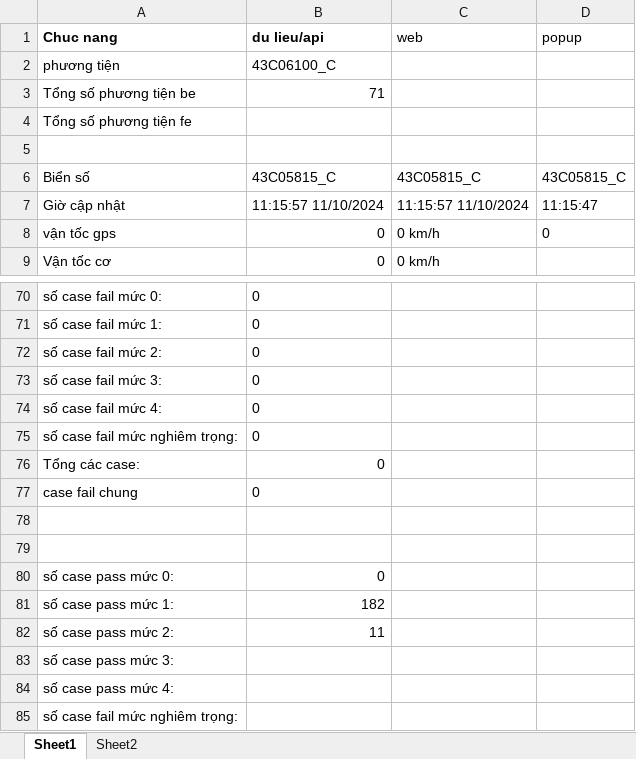
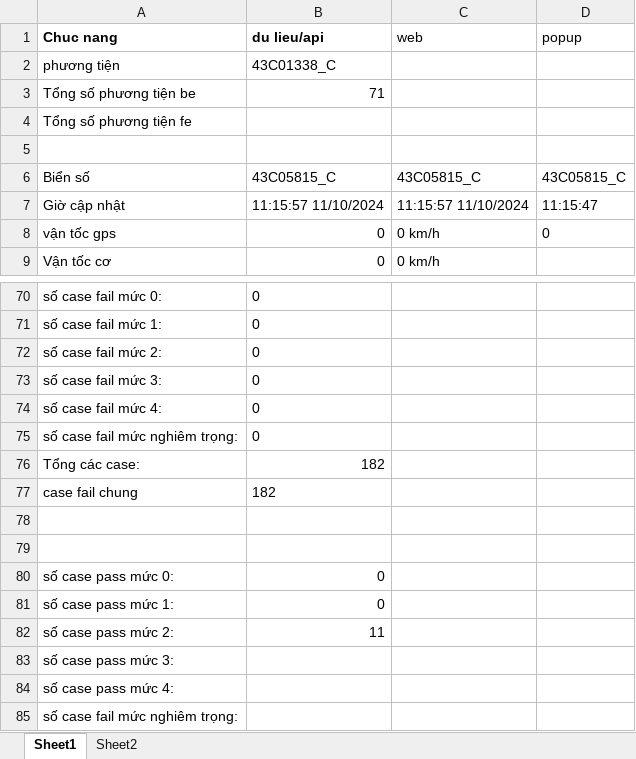
Before and after one commit to truongvck3313/ba_gpsv2, an Excel workbook: bangluudulieu_tamthoi.xlsx, sheet Sheet1, drawn as a sheet; only a part is shown, gaps mark what is left out; values as stored, in another font and other column widths than the file's, no borders; the diff covers the shown part only; the diff names each change by its address in the sheet, - before the commit and + after, or states it on an @@ line.

```diff
--- a/bangluudulieu_tamthoi.xlsx (sheet Sheet1)
+++ b/bangluudulieu_tamthoi.xlsx (sheet Sheet1)
-B2 (du lieu/api): 43C06100_C
+B2 (du lieu/api): 43C01338_C
-B76:B77 (du lieu/api): 0
+B76:B77 (du lieu/api): 182
-B81 (du lieu/api): 182
+B81 (du lieu/api): 0
```
Also changed, not shown: 24 edited cells elsewhere in this sheet, GPS_ChecklistForAutoTest.xlsx, rac/GPS_ChecklistForAutoTest.xlsx, 9 other files.
